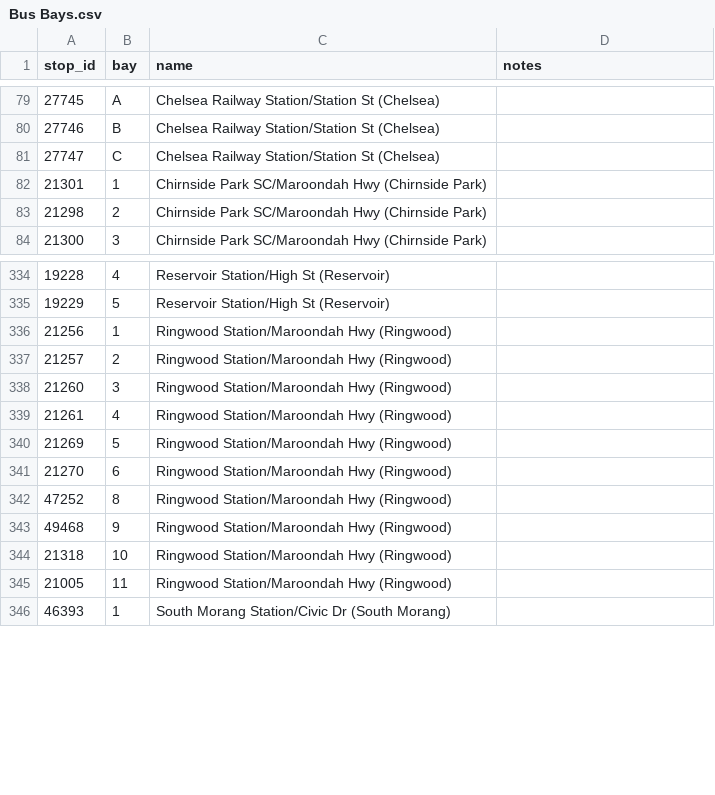
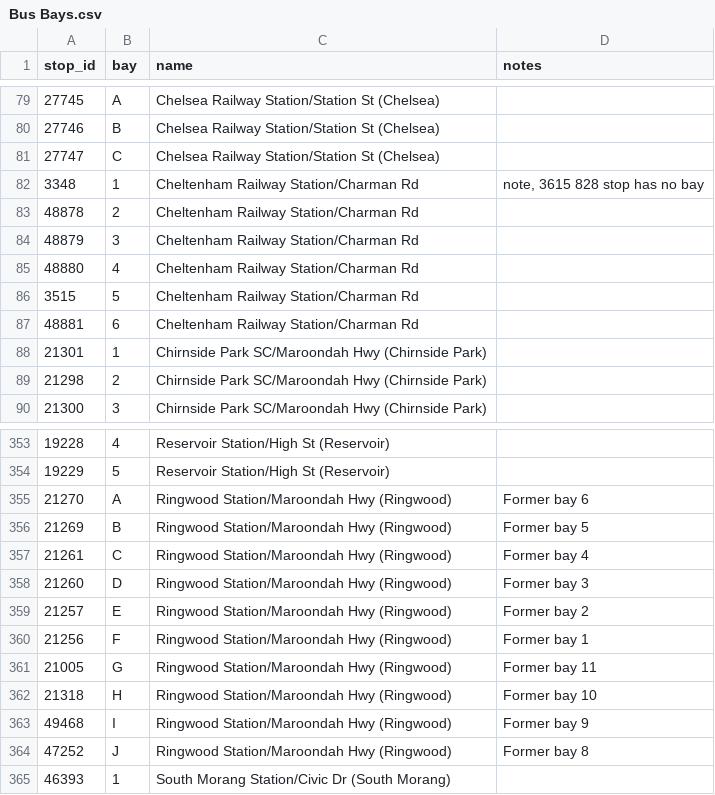
Before and after one commit to TransportVic/TransportVic-Data, a CSV file: excel/bus/bays/Bus Bays.csv, drawn as a sheet; only a part is shown, gaps mark what is left out; the diff covers the shown part only.

Commit message:
updated CDN RWD bus bays

```diff
--- a/excel/bus/bays/Bus Bays.csv
+++ b/excel/bus/bays/Bus Bays.csv
@@ -81,2 +81,8 @@
 27747,C,Chelsea Railway Station/Station St (Chelsea),
+3348,1,Cheltenham Railway Station/Charman Rd,"note, 3615 828 stop has no bay",
+48878,2,Cheltenham Railway Station/Charman Rd,
+48879,3,Cheltenham Railway Station/Charman Rd,
+48880,4,Cheltenham Railway Station/Charman Rd,
+3515,5,Cheltenham Railway Station/Charman Rd,
+48881,6,Cheltenham Railway Station/Charman Rd,
 21301,1,Chirnside Park SC/Maroondah Hwy (Chirnside Park),
@@ -335,12 +354,12 @@
 19229,5,Reservoir Station/High St (Reservoir),
-21256,1,Ringwood Station/Maroondah Hwy (Ringwood),
-21257,2,Ringwood Station/Maroondah Hwy (Ringwood),
-21260,3,Ringwood Station/Maroondah Hwy (Ringwood),
-21261,4,Ringwood Station/Maroondah Hwy (Ringwood),
-21269,5,Ringwood Station/Maroondah Hwy (Ringwood),
-21270,6,Ringwood Station/Maroondah Hwy (Ringwood),
-47252,8,Ringwood Station/Maroondah Hwy (Ringwood),
-49468,9,Ringwood Station/Maroondah Hwy (Ringwood),
-21318,10,Ringwood Station/Maroondah Hwy (Ringwood),
-21005,11,Ringwood Station/Maroondah Hwy (Ringwood),
+21270,A,Ringwood Station/Maroondah Hwy (Ringwood),Former bay 6,
+21269,B,Ringwood Station/Maroondah Hwy (Ringwood),Former bay 5,
+21261,C,Ringwood Station/Maroondah Hwy (Ringwood),Former bay 4,
+21260,D,Ringwood Station/Maroondah Hwy (Ringwood),Former bay 3,
+21257,E,Ringwood Station/Maroondah Hwy (Ringwood),Former bay 2,
+21256,F,Ringwood Station/Maroondah Hwy (Ringwood),Former bay 1,
+21005,G,Ringwood Station/Maroondah Hwy (Ringwood),Former bay 11,
+21318,H,Ringwood Station/Maroondah Hwy (Ringwood),Former bay 10,
+49468,I,Ringwood Station/Maroondah Hwy (Ringwood),Former bay 9,
+47252,J,Ringwood Station/Maroondah Hwy (Ringwood),Former bay 8,
 46393,1,South Morang Station/Civic Dr (South Morang),
```
Also changed, not shown: 13 added rows elsewhere in this file.
